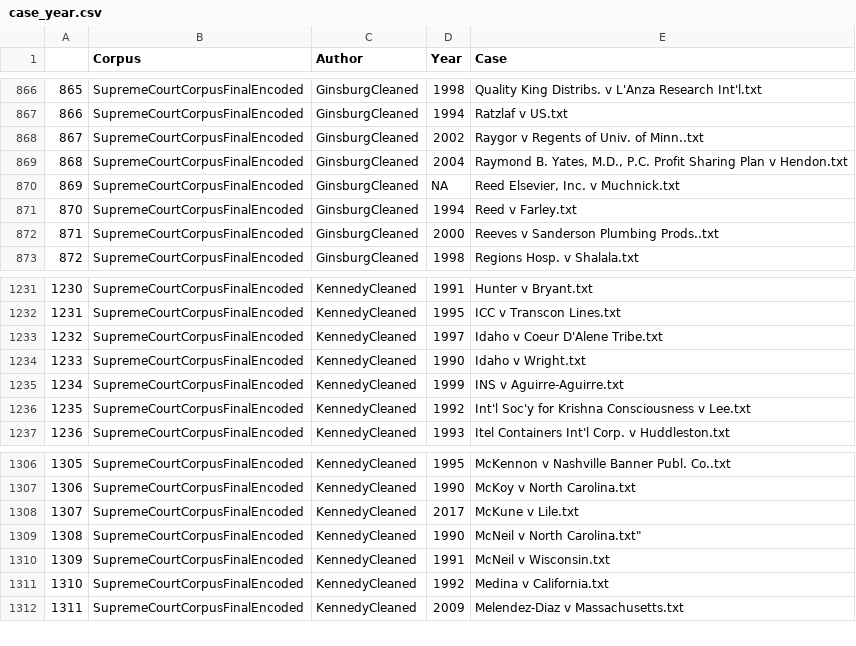
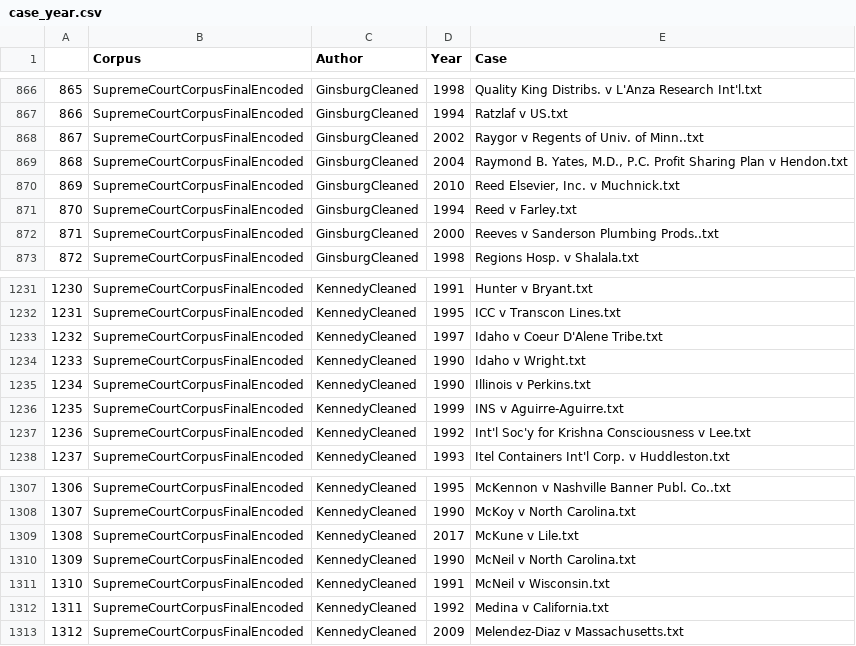
Before and after one commit to rosthalken/Supreme-Court, a CSV file: Data/case_year.csv, drawn as a sheet; only a part is shown, gaps mark what is left out; addresses are those after the commit; the diff names each change by its address in the sheet, - before the commit and + after, or states it on an @@ line.

```diff
--- a/Data/case_year.csv
+++ b/Data/case_year.csv
-D870 (Year): NA
+D870 (Year): 2010
+row 1235: 1234 | SupremeCourtCorpusFinalEncoded | KennedyCleaned | 1990 | Illinois v Perkins.txt
@@ column A renumbered from row 1236 down @@
-E1310 (Case): McNeil v North Carolina.txt"
+E1310 (Case): McNeil v North Carolina.txt
```
Also changed, not shown: 26 other files.
